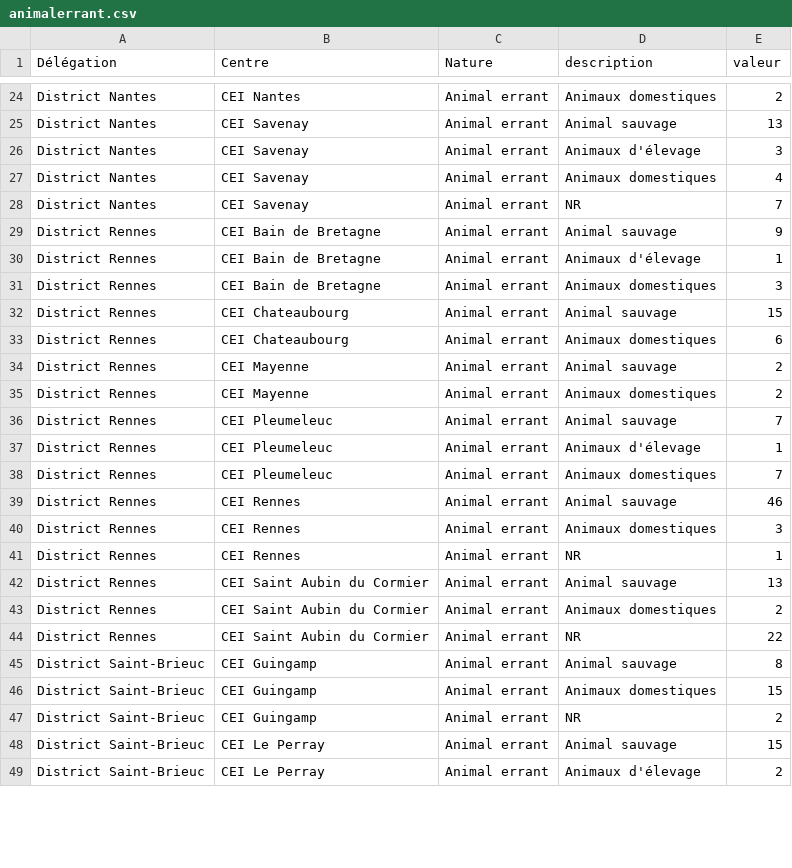
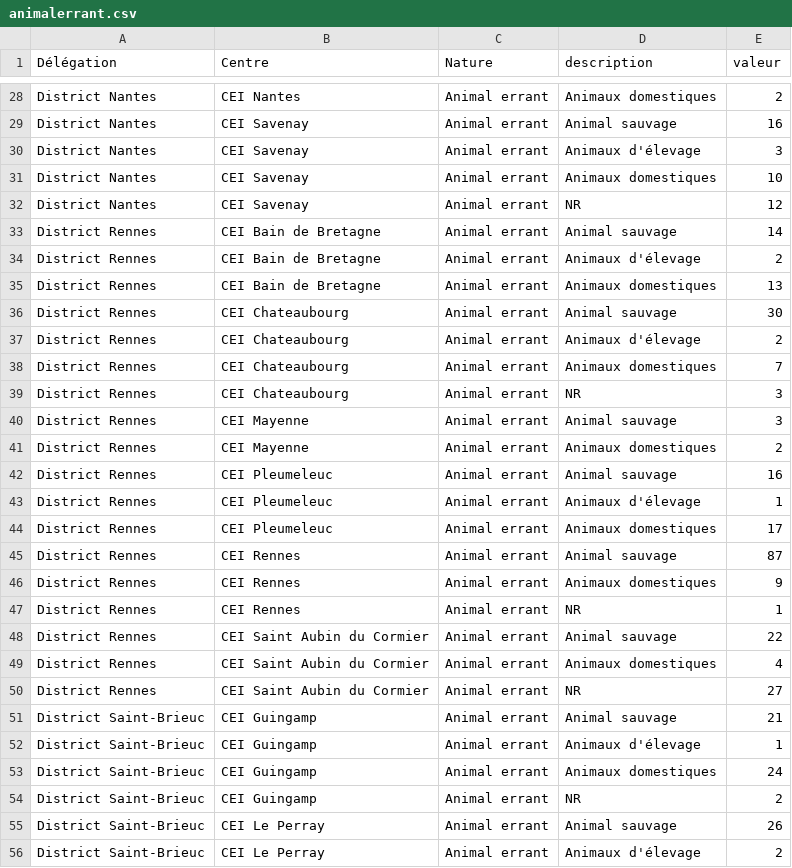
Before and after one commit to DIROuest-CG/FAUNE, a CSV file: docs/data/animalerrant.csv, drawn as a sheet; only a part is shown, gaps mark what is left out; the diff covers the shown part only.

```diff
--- a/docs/data/animalerrant.csv
+++ b/docs/data/animalerrant.csv
@@ -24,26 +28,29 @@
 "District Nantes","CEI Nantes","Animal errant","Animaux domestiques",2
-"District Nantes","CEI Savenay","Animal errant","Animal sauvage",13
+"District Nantes","CEI Savenay","Animal errant","Animal sauvage",16
 "District Nantes","CEI Savenay","Animal errant","Animaux d'élevage",3
-"District Nantes","CEI Savenay","Animal errant","Animaux domestiques",4
-"District Nantes","CEI Savenay","Animal errant","NR",7
-"District Rennes","CEI Bain de Bretagne","Animal errant","Animal sauvage",9
-"District Rennes","CEI Bain de Bretagne","Animal errant","Animaux d'élevage",1
-"District Rennes","CEI Bain de Bretagne","Animal errant","Animaux domestiques",3
-"District Rennes","CEI Chateaubourg","Animal errant","Animal sauvage",15
-"District Rennes","CEI Chateaubourg","Animal errant","Animaux domestiques",6
-"District Rennes","CEI Mayenne","Animal errant","Animal sauvage",2
+"District Nantes","CEI Savenay","Animal errant","Animaux domestiques",10
+"District Nantes","CEI Savenay","Animal errant","NR",12
+"District Rennes","CEI Bain de Bretagne","Animal errant","Animal sauvage",14
+"District Rennes","CEI Bain de Bretagne","Animal errant","Animaux d'élevage",2
+"District Rennes","CEI Bain de Bretagne","Animal errant","Animaux domestiques",13
+"District Rennes","CEI Chateaubourg","Animal errant","Animal sauvage",30
+"District Rennes","CEI Chateaubourg","Animal errant","Animaux d'élevage",2
+"District Rennes","CEI Chateaubourg","Animal errant","Animaux domestiques",7
+"District Rennes","CEI Chateaubourg","Animal errant","NR",3
+"District Rennes","CEI Mayenne","Animal errant","Animal sauvage",3
 "District Rennes","CEI Mayenne","Animal errant","Animaux domestiques",2
-"District Rennes","CEI Pleumeleuc","Animal errant","Animal sauvage",7
+"District Rennes","CEI Pleumeleuc","Animal errant","Animal sauvage",16
 "District Rennes","CEI Pleumeleuc","Animal errant","Animaux d'élevage",1
-"District Rennes","CEI Pleumeleuc","Animal errant","Animaux domestiques",7
-"District Rennes","CEI Rennes","Animal errant","Animal sauvage",46
-"District Rennes","CEI Rennes","Animal errant","Animaux domestiques",3
+"District Rennes","CEI Pleumeleuc","Animal errant","Animaux domestiques",17
+"District Rennes","CEI Rennes","Animal errant","Animal sauvage",87
+"District Rennes","CEI Rennes","Animal errant","Animaux domestiques",9
 "District Rennes","CEI Rennes","Animal errant","NR",1
-"District Rennes","CEI Saint Aubin du Cormier","Animal errant","Animal sauvage",13
-"District Rennes","CEI Saint Aubin du Cormier","Animal errant","Animaux domestiques",2
-"District Rennes","CEI Saint Aubin du Cormier","Animal errant","NR",22
-"District Saint-Brieuc","CEI Guingamp","Animal errant","Animal sauvage",8
-"District Saint-Brieuc","CEI Guingamp","Animal errant","Animaux domestiques",15
+"District Rennes","CEI Saint Aubin du Cormier","Animal errant","Animal sauvage",22
+"District Rennes","CEI Saint Aubin du Cormier","Animal errant","Animaux domestiques",4
+"District Rennes","CEI Saint Aubin du Cormier","Animal errant","NR",27
+"District Saint-Brieuc","CEI Guingamp","Animal errant","Animal sauvage",21
+"District Saint-Brieuc","CEI Guingamp","Animal errant","Animaux d'élevage",1
+"District Saint-Brieuc","CEI Guingamp","Animal errant","Animaux domestiques",24
 "District Saint-Brieuc","CEI Guingamp","Animal errant","NR",2
-"District Saint-Brieuc","CEI Le Perray","Animal errant","Animal sauvage",15
+"District Saint-Brieuc","CEI Le Perray","Animal errant","Animal sauvage",26
 "District Saint-Brieuc","CEI Le Perray","Animal errant","Animaux d'élevage",2
```
Also changed, not shown: 9 added rows and 36 edited cells elsewhere in this file, docs/data/collision.csv, 23 other files.
